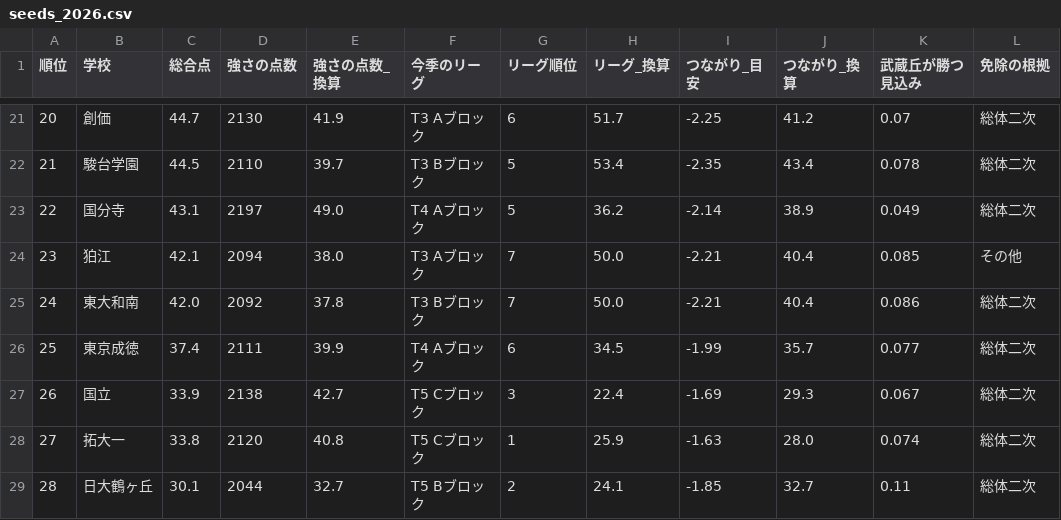
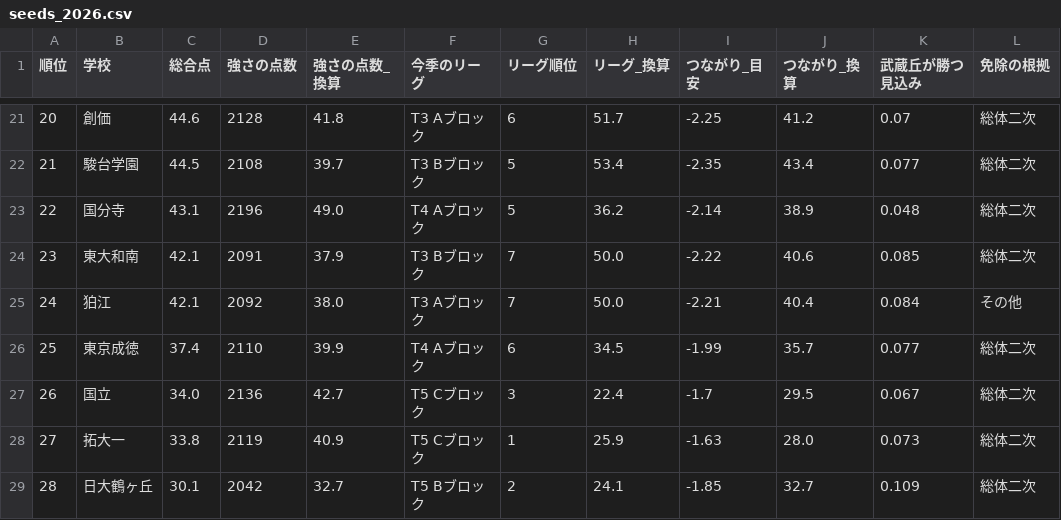
Before and after one commit to shnbtkhr/tokyo-soccer-brackets, a CSV file: data/seeds/seeds_2026.csv, drawn as a sheet; only a part is shown, gaps mark what is left out; the diff covers the shown part only.

```diff
--- a/data/seeds/seeds_2026.csv
+++ b/data/seeds/seeds_2026.csv
@@ -21,9 +21,9 @@
-20,創価,44.7,2130,41.9,T3 Aブロック,6,51.7,-2.25,41.2,0.07,総体二次
-21,駿台学園,44.5,2110,39.7,T3 Bブロック,5,53.4,-2.35,43.4,0.078,総体二次
-22,国分寺,43.1,2197,49.0,T4 Aブロック,5,36.2,-2.14,38.9,0.049,総体二次
-23,狛江,42.1,2094,38.0,T3 Aブロック,7,50.0,-2.21,40.4,0.085,その他
-24,東大和南,42.0,2092,37.8,T3 Bブロック,7,50.0,-2.21,40.4,0.086,総体二次
-25,東京成徳,37.4,2111,39.9,T4 Aブロック,6,34.5,-1.99,35.7,0.077,総体二次
-26,国立,33.9,2138,42.7,T5 Cブロック,3,22.4,-1.69,29.3,0.067,総体二次
-27,拓大一,33.8,2120,40.8,T5 Cブロック,1,25.9,-1.63,28.0,0.074,総体二次
-28,日大鶴ヶ丘,30.1,2044,32.7,T5 Bブロック,2,24.1,-1.85,32.7,0.11,総体二次
+20,創価,44.6,2128,41.8,T3 Aブロック,6,51.7,-2.25,41.2,0.07,総体二次
+21,駿台学園,44.5,2108,39.7,T3 Bブロック,5,53.4,-2.35,43.4,0.077,総体二次
+22,国分寺,43.1,2196,49.0,T4 Aブロック,5,36.2,-2.14,38.9,0.048,総体二次
+23,東大和南,42.1,2091,37.9,T3 Bブロック,7,50.0,-2.22,40.6,0.085,総体二次
+24,狛江,42.1,2092,38.0,T3 Aブロック,7,50.0,-2.21,40.4,0.084,その他
+25,東京成徳,37.4,2110,39.9,T4 Aブロック,6,34.5,-1.99,35.7,0.077,総体二次
+26,国立,34.0,2136,42.7,T5 Cブロック,3,22.4,-1.7,29.5,0.067,総体二次
+27,拓大一,33.8,2119,40.9,T5 Cブロック,1,25.9,-1.63,28.0,0.073,総体二次
+28,日大鶴ヶ丘,30.1,2042,32.7,T5 Bブロック,2,24.1,-1.85,32.7,0.109,総体二次
```
Also changed, not shown: 43 edited cells elsewhere in this file, 11 other files.
